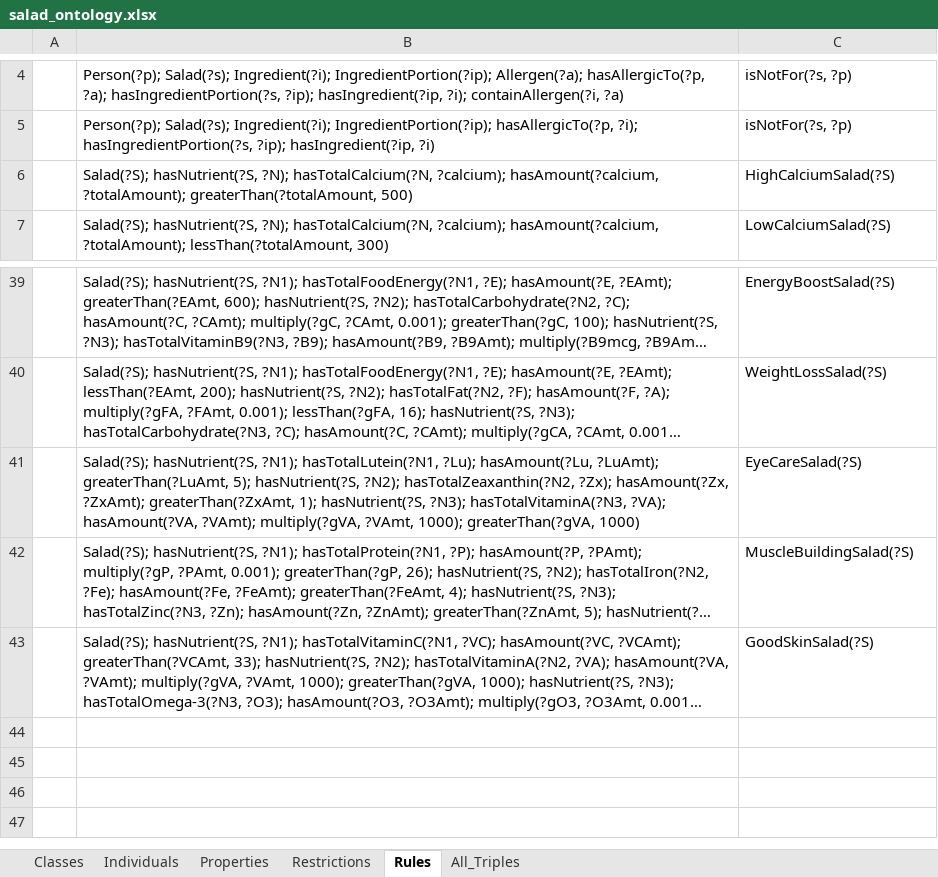
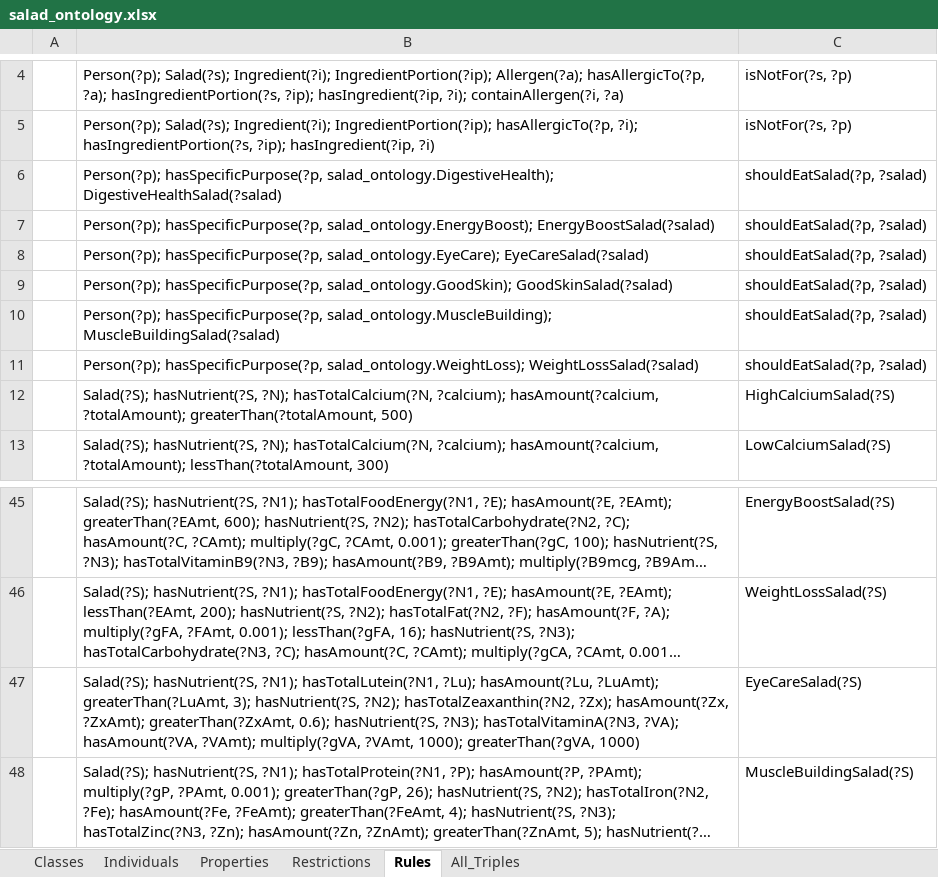
Before and after one commit to Tezigudo/SaladBarOntology, an Excel workbook: data/salad_ontology.xlsx, sheet Rules, drawn as a sheet; only a part is shown, gaps mark what is left out; the shorter side is filled out with more unchanged rows; long unchanged cells end in …; values as stored, in another font and other column widths than the file's, no borders; addresses are those after the commit; the diff names each change by its address in the sheet, - before the commit and + after, or states it on an @@ line.

```diff
--- a/data/salad_ontology.xlsx (sheet Rules)
+++ b/data/salad_ontology.xlsx (sheet Rules)
+row 6:  | Person(?p); hasSpecificPurpose(?p, salad_ontology.DigestiveHealth); DigestiveHealthSalad(?salad) | shouldEatSalad(?p, ?salad)
+row 7:  | Person(?p); hasSpecificPurpose(?p, salad_ontology.EnergyBoost); EnergyBoostSalad(?salad) | shouldEatSalad(?p, ?salad)
+row 8:  | Person(?p); hasSpecificPurpose(?p, salad_ontology.EyeCare); EyeCareSalad(?salad) | shouldEatSalad(?p, ?salad)
+row 9:  | Person(?p); hasSpecificPurpose(?p, salad_ontology.GoodSkin); GoodSkinSalad(?salad) | shouldEatSalad(?p, ?salad)
+row 10:  | Person(?p); hasSpecificPurpose(?p, salad_ontology.MuscleBuilding); MuscleBuildingSalad(?salad) | shouldEatSalad(?p, ?salad)
+row 11:  | Person(?p); hasSpecificPurpose(?p, salad_ontology.WeightLoss); WeightLossSalad(?salad) | shouldEatSalad(?p, ?salad)
-B47: …?LuAmt); greaterThan(?LuAmt, 5); hasNutrient(?S, ?N2); hasTotalZeaxanthin(?N2, ?Zx); hasAmount(?Zx, ?ZxAmt); greaterThan(?ZxAmt, 1); hasNutrient(?S, ?N3);…
+B47: …?LuAmt); greaterThan(?LuAmt, 3); hasNutrient(?S, ?N2); hasTotalZeaxanthin(?N2, ?Zx); hasAmount(?Zx, ?ZxAmt); greaterThan(?ZxAmt, 0.6); hasNutrient(?S, ?N3);…
```
Also changed, not shown: sheet All_Triples, sheet Individuals, sheet Restrictions, sheet Properties, 1 other file.
